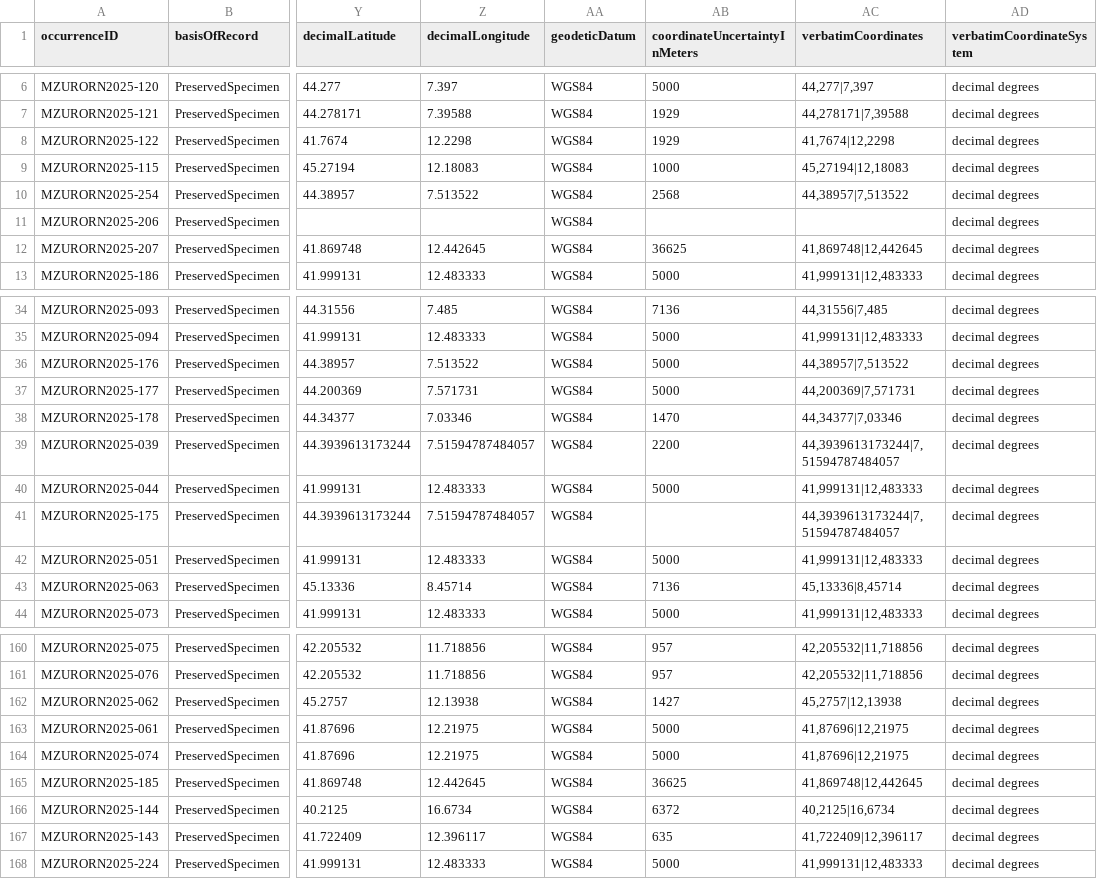
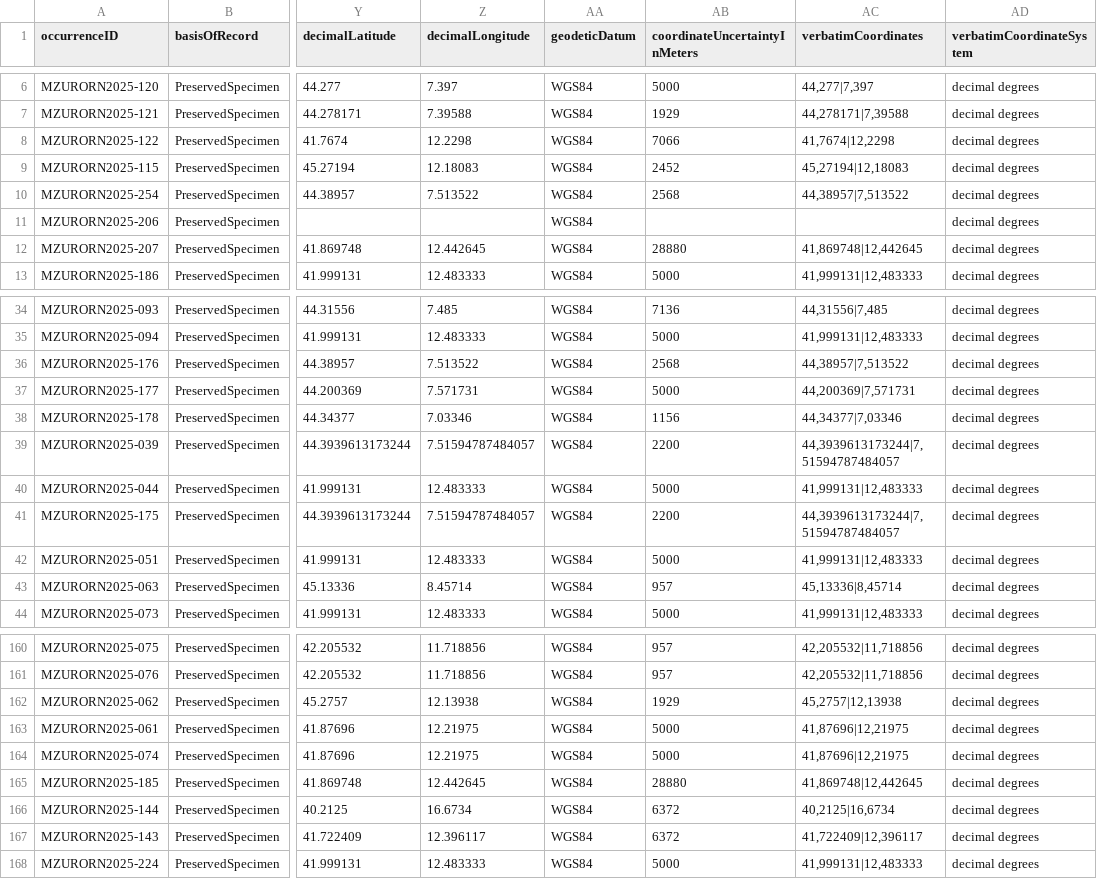
Before and after one commit to Sapienza-BBCD/MZUR-Ornitology, a CSV file: data/occurrences_darwin_core.csv, drawn as a sheet; only a part is shown, gaps mark what is left out; the diff covers the shown part only; the diff names each change by its address in the sheet, - before the commit and + after, or states it on an @@ line.

```diff
--- a/data/occurrences_darwin_core.csv
+++ b/data/occurrences_darwin_core.csv
-AB8 (coordinateUncertaintyInMeters): 1929
+AB8 (coordinateUncertaintyInMeters): 7066
-AB9 (coordinateUncertaintyInMeters): 1000
+AB9 (coordinateUncertaintyInMeters): 2452
-AB12 (coordinateUncertaintyInMeters): 36625
+AB12 (coordinateUncertaintyInMeters): 28880
-AB36 (coordinateUncertaintyInMeters): 5000
+AB36 (coordinateUncertaintyInMeters): 2568
-AB38 (coordinateUncertaintyInMeters): 1470
+AB38 (coordinateUncertaintyInMeters): 1156
-AB41 (coordinateUncertaintyInMeters): (empty)
+AB41 (coordinateUncertaintyInMeters): 2200
-AB43 (coordinateUncertaintyInMeters): 7136
+AB43 (coordinateUncertaintyInMeters): 957
-AB162 (coordinateUncertaintyInMeters): 1427
+AB162 (coordinateUncertaintyInMeters): 1929
-AB165 (coordinateUncertaintyInMeters): 36625
+AB165 (coordinateUncertaintyInMeters): 28880
-AB167 (coordinateUncertaintyInMeters): 635
+AB167 (coordinateUncertaintyInMeters): 6372
```
Also changed, not shown: 17 edited cells elsewhere in this file, 59 other files.
